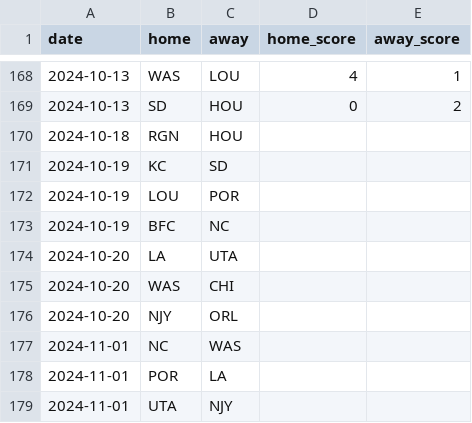
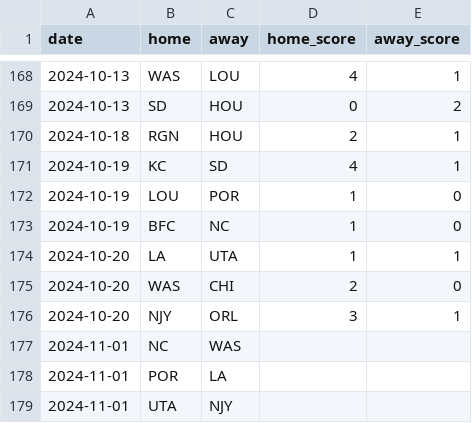
Before and after one commit to agale123/soccer-analytics, a CSV file: playoff-constraints/data/2024.csv, drawn as a sheet; only a part is shown, gaps mark what is left out.

```diff
--- a/playoff-constraints/data/2024.csv
+++ b/playoff-constraints/data/2024.csv
@@ -169,9 +169,9 @@ date,home,away,home_score,away_score
 2024-10-13,SD,HOU,0,2
-2024-10-18,RGN,HOU,,
-2024-10-19,KC,SD,,
-2024-10-19,LOU,POR,,
-2024-10-19,BFC,NC,,
-2024-10-20,LA,UTA,,
-2024-10-20,WAS,CHI,,
-2024-10-20,NJY,ORL,,
+2024-10-18,RGN,HOU,2,1
+2024-10-19,KC,SD,4,1
+2024-10-19,LOU,POR,1,0
+2024-10-19,BFC,NC,1,0
+2024-10-20,LA,UTA,1,1
+2024-10-20,WAS,CHI,2,0
+2024-10-20,NJY,ORL,3,1
 2024-11-01,NC,WAS,,
```
Also changed, not shown: 7 other files.
